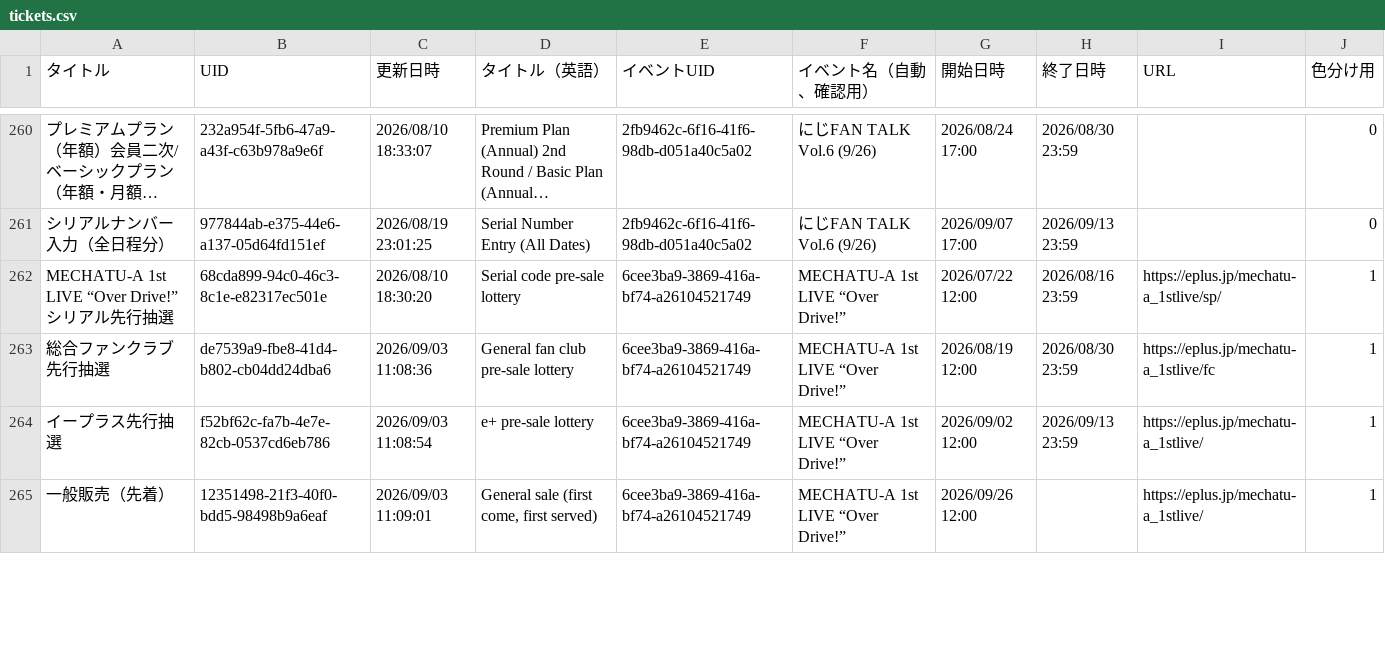
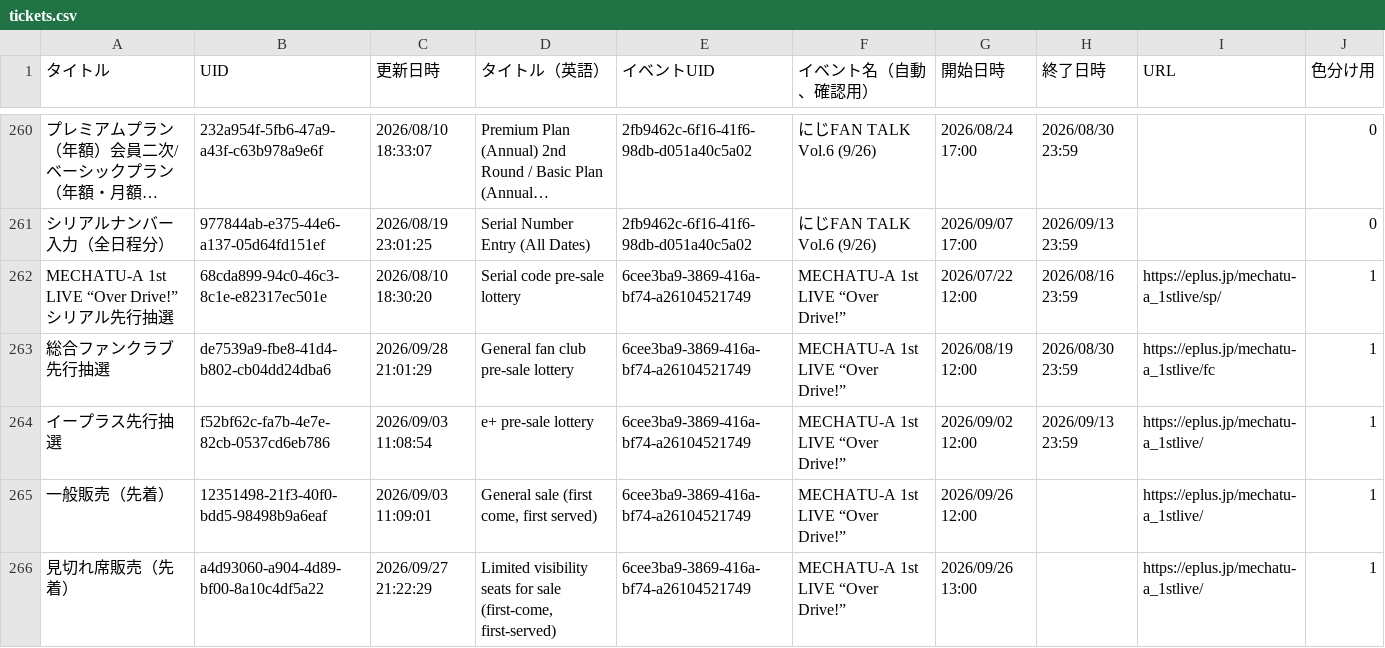
Before and after one commit to magicien/Nij.iCal, a CSV file: docs/data/tickets.csv, drawn as a sheet; only a part is shown, gaps mark what is left out; long unchanged cells end in …; the diff covers the shown part only; the diff names each change by its address in the sheet, - before the commit and + after, or states it on an @@ line.

```diff
--- a/docs/data/tickets.csv
+++ b/docs/data/tickets.csv
-C263 (更新日時): 2026/09/03 11:08:36
+C263 (更新日時): 2026/09/28 21:01:29
+row 266: 見切れ席販売（先着） | a4d93060-a904-4d89-bf00-8a10c4df5a22 | 2026/09/27 21:22:29 | Limited visibility seats for sale (first-come, first-served) | 6cee3ba9-3869-416a-bf74-a26104521749 | MECHATU-A 1st LIVE “Over Drive!” | 2026/09/26 13:00 |  | https://eplus.jp/mechatu-a_1stlive/ | 1
```
Also changed, not shown: 13 added rows and 18 edited cells elsewhere in this file, docs/data/events.csv, 54 other files.
